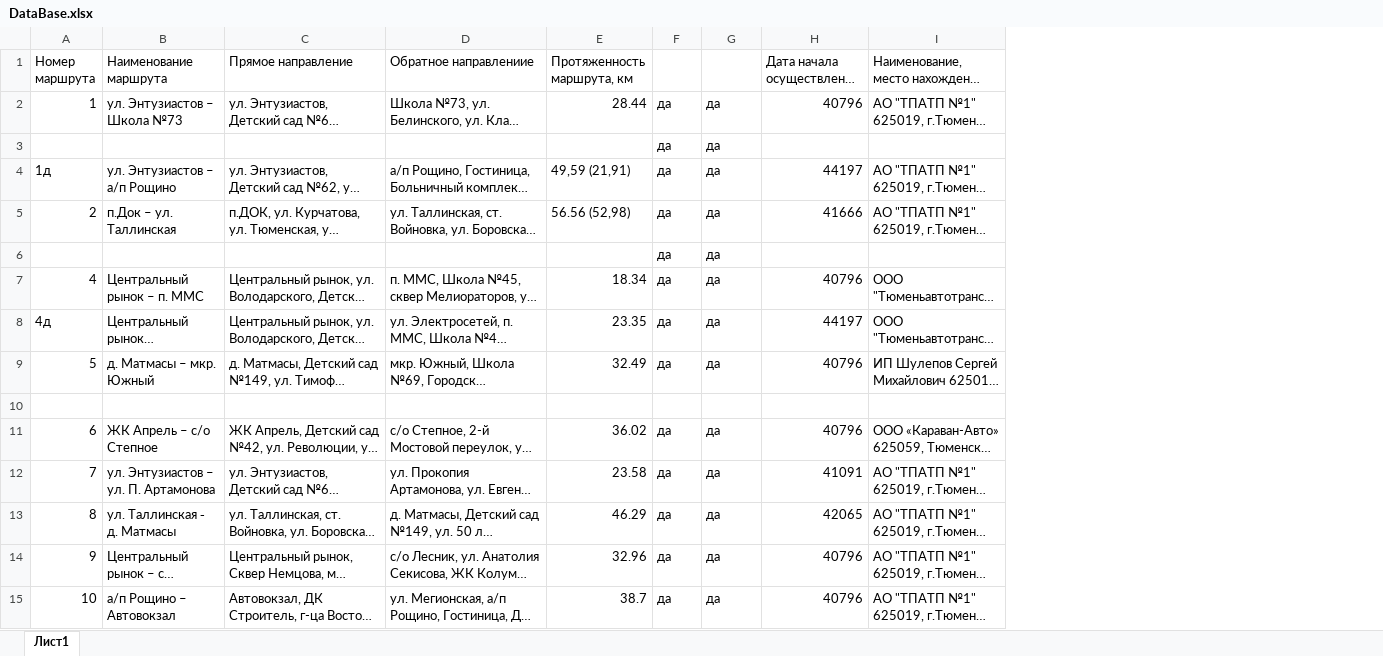
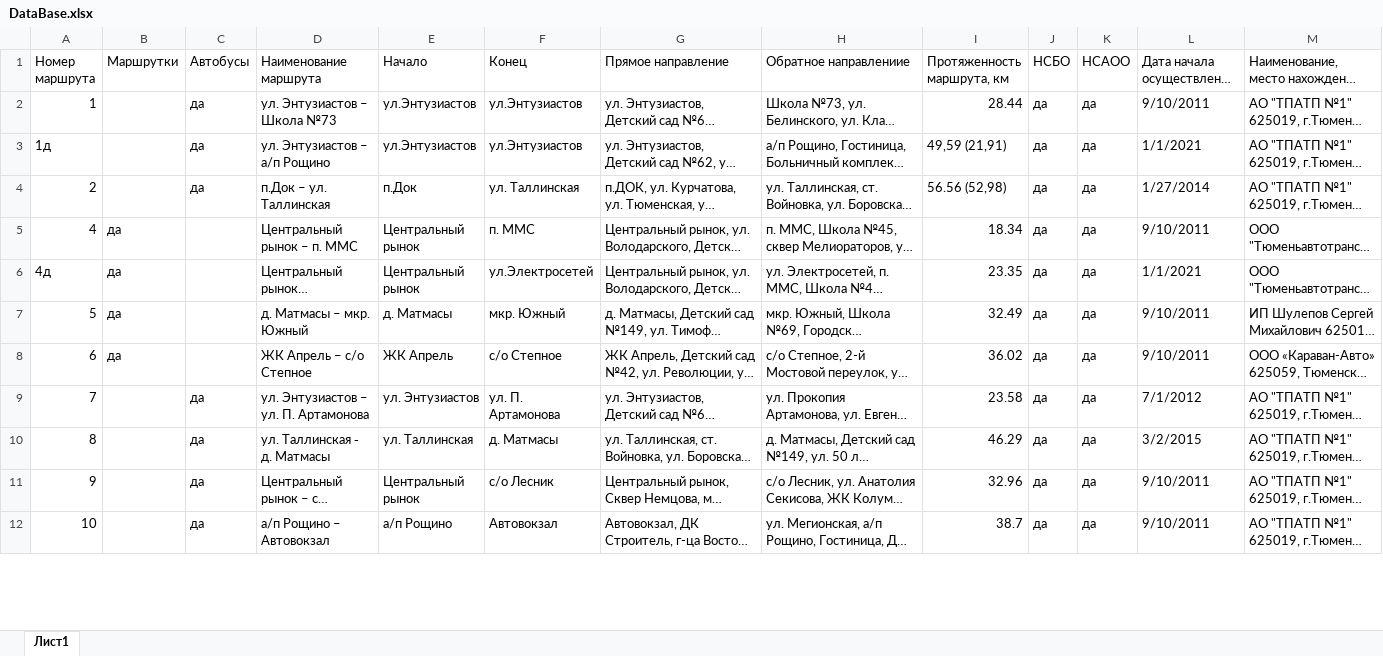
Before and after one commit to PolyantsevEgor/Tyuiu.PolyantsevEI.Sprint7, an Excel workbook: Tyuiu.PolyantsevEI.Sprint7.Project.V14/Properties/DataBase.xlsx, sheet Лист1, drawn as a sheet; only a part is shown; long unchanged cells end in …; values as stored, in another font and other column widths than the file's, no cell formats; removed rows and columns are numbered as before the commit, all else as after; the diff covers the shown part only; the diff names each change by its address in the sheet, - before the commit and + after, or states it on an @@ line.

```diff
--- a/Tyuiu.PolyantsevEI.Sprint7.Project.V14/Properties/DataBase.xlsx (sheet Лист1)
+++ b/Tyuiu.PolyantsevEI.Sprint7.Project.V14/Properties/DataBase.xlsx (sheet Лист1)
+column B (Маршрутки), rows 5-8: all да
+column C (Автобусы), rows 2-12: да | да | да |  |  |  |  | да | да | да | да
+column E (Начало), rows 2-12: ул.Энтузиастов | ул.Энтузиастов | п.Док | Центральный рынок | Центральный рынок | д. Матмасы | ЖК Апрель | ул. Энтузиастов | ул. Таллинская | Центральный рынок | а/п Рощино
+column F (Конец), rows 2-12: ул.Энтузиастов | ул.Энтузиастов | ул. Таллинская | п. ММС | ул.Электросетей | мкр. Южный | с/о Степное | ул. П. Артамонова | д. Матмасы | с/о Лесник | Автовокзал
-J1: (empty)
+J1: НСБО
-K1: (empty)
+K1: НСАОО
-L2: 40796
+L2: 9/10/2011
-row 3:  |  |  |  |  | да | да
-L3: 44197
+L3: 1/1/2021
-L4: 41666
+L4: 1/27/2014
-row 6:  |  |  |  |  | да | да
-L5: 40796
+L5: 9/10/2011
-L6: 44197
+L6: 1/1/2021
-L7: 40796
+L7: 9/10/2011
-row 10: (empty)
-L8: 40796
+L8: 9/10/2011
-L9: 41091
+L9: 7/1/2012
-L10: 42065
+L10: 3/2/2015
-L11:L12: 40796
+L11:L12: 9/10/2011
```
Also changed, not shown: 22 removed rows and 86 edited cells elsewhere in this sheet, cell formats, 2 other files.
